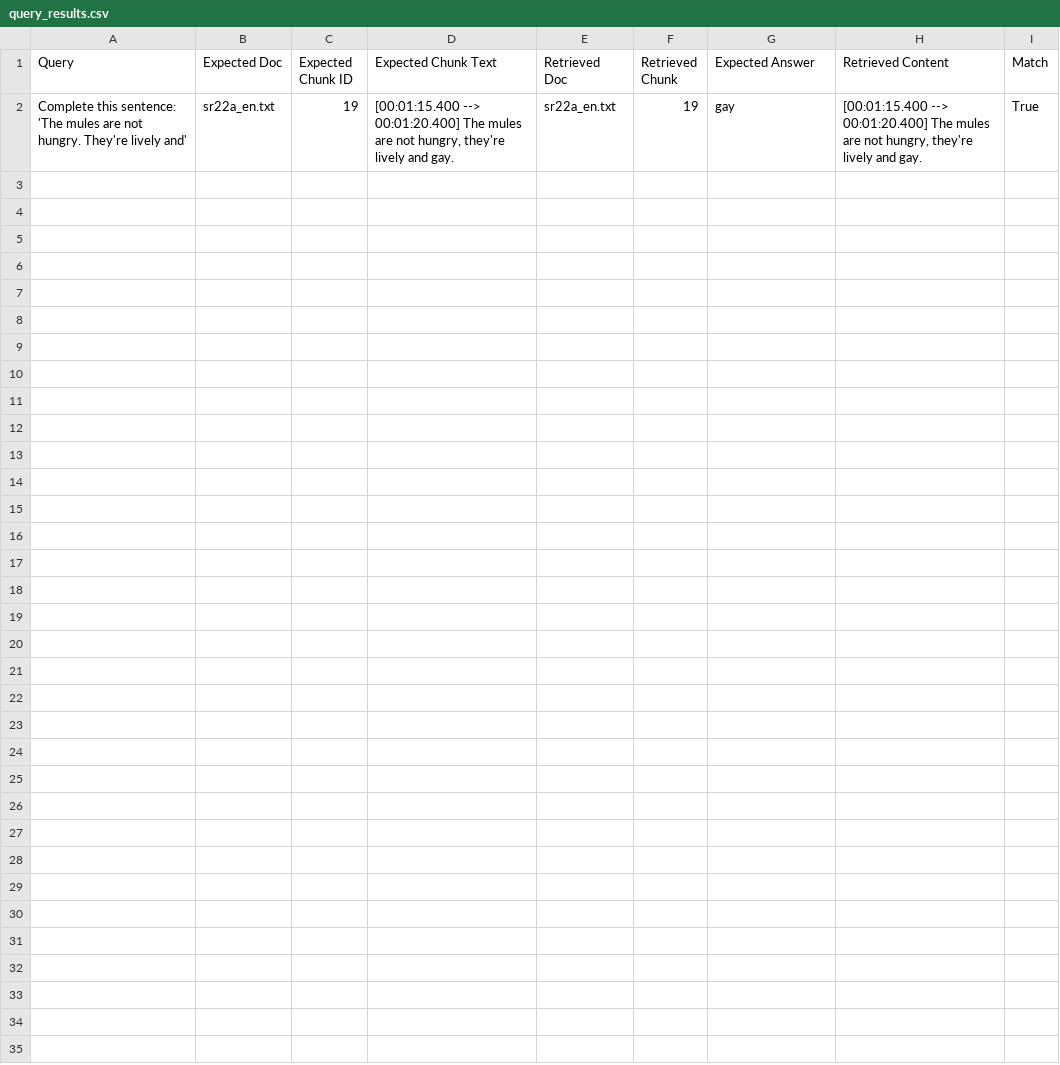
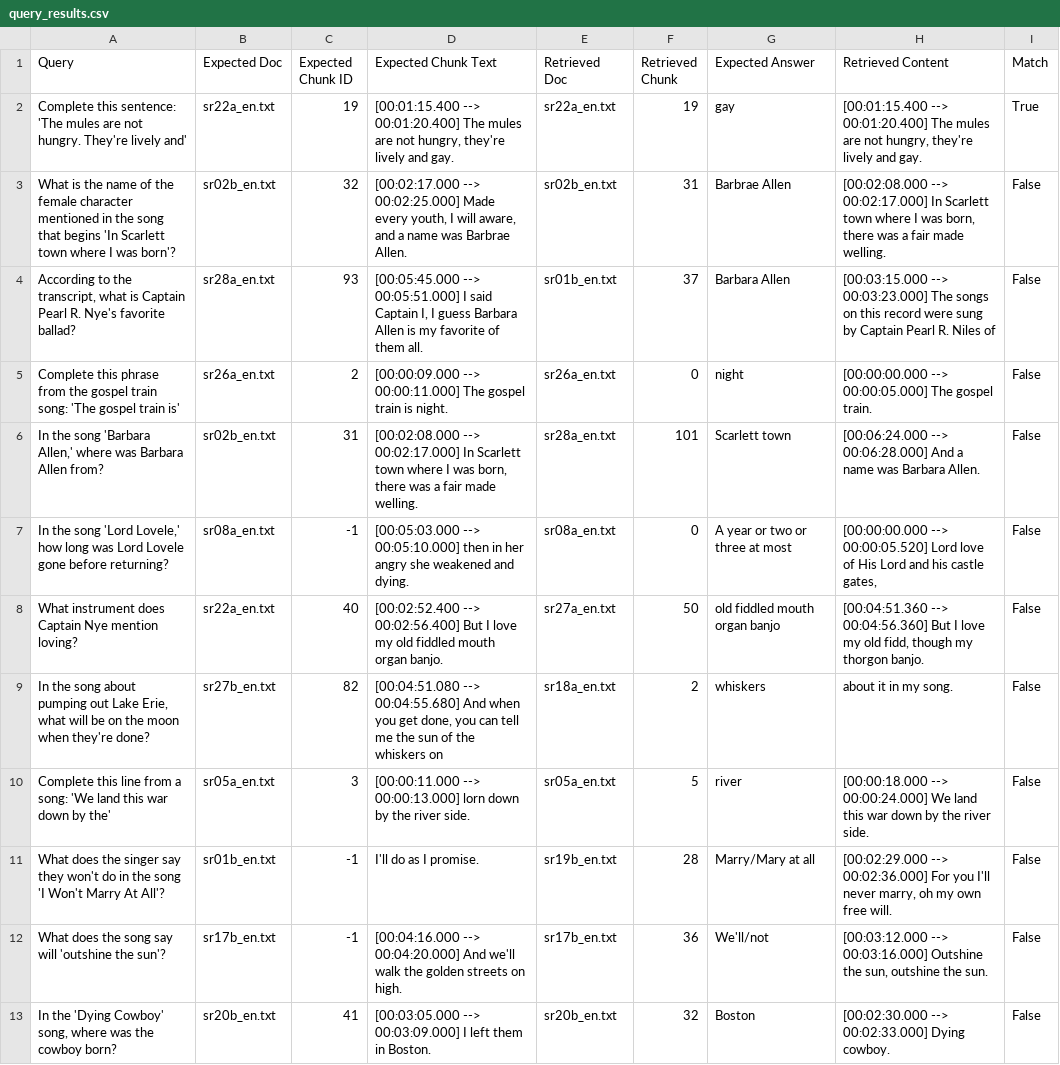
Before and after one commit to jschild01/Capstone, a CSV file: src/query_results.csv, drawn as a sheet; the diff names each change by its address in the sheet, - before the commit and + after, or states it on an @@ line.

```diff
--- a/src/query_results.csv
+++ b/src/query_results.csv
+row 3: What is the name of the female character mentioned in the song that begins 'In Scarlett town where I was born'? | sr02b_en.txt | 32 | [00:02:17.000 --> 00:02:25.000] Made every youth, I will aware, and a name was Barbrae Allen. | sr02b_en.txt | 31 | Barbrae Allen | [00:02:08.000 --> 00:02:17.000] In Scarlett town where I was born, there was a fair made welling. | False
+row 4: According to the transcript, what is Captain Pearl R. Nye's favorite ballad? | sr28a_en.txt | 93 | [00:05:45.000 --> 00:05:51.000] I said Captain I, I guess Barbara Allen is my favorite of them all. | sr01b_en.txt | 37 | Barbara Allen | [00:03:15.000 --> 00:03:23.000] The songs on this record were sung by Captain Pearl R. Niles of | False
+row 5: Complete this phrase from the gospel train song: 'The gospel train is' | sr26a_en.txt | 2 | [00:00:09.000 --> 00:00:11.000] The gospel train is night. | sr26a_en.txt | 0 | night | [00:00:00.000 --> 00:00:05.000] The gospel train. | False
+row 6: In the song 'Barbara Allen,' where was Barbara Allen from? | sr02b_en.txt | 31 | [00:02:08.000 --> 00:02:17.000] In Scarlett town where I was born, there was a fair made welling. | sr28a_en.txt | 101 | Scarlett town | [00:06:24.000 --> 00:06:28.000] And a name was Barbara Allen. | False
+row 7: In the song 'Lord Lovele,' how long was Lord Lovele gone before returning? | sr08a_en.txt | -1 | [00:05:03.000 --> 00:05:10.000] then in her angry she weakened and dying. | sr08a_en.txt | 0 | A year or two or three at most | [00:00:00.000 --> 00:00:05.520] Lord love of His Lord and his castle gates, | False
+row 8: What instrument does Captain Nye mention loving? | sr22a_en.txt | 40 | [00:02:52.400 --> 00:02:56.400] But I love my old fiddled mouth organ banjo. | sr27a_en.txt | 50 | old fiddled mouth organ banjo | [00:04:51.360 --> 00:04:56.360] But I love my old fidd, though my thorgon banjo. | False
+row 9: In the song about pumping out Lake Erie, what will be on the moon when they're done? | sr27b_en.txt | 82 | [00:04:51.080 --> 00:04:55.680] And when you get done, you can tell me the sun of the whiskers on | sr18a_en.txt | 2 | whiskers | about it in my song. | False
+row 10: Complete this line from a song: 'We land this war down by the' | sr05a_en.txt | 3 | [00:00:11.000 --> 00:00:13.000] lorn down by the river side. | sr05a_en.txt | 5 | river | [00:00:18.000 --> 00:00:24.000] We land this war down by the river side. | False
+row 11: What does the singer say they won't do in the song 'I Won't Marry At All'? | sr01b_en.txt | -1 | I'll do as I promise. | sr19b_en.txt | 28 | Marry/Mary at all | [00:02:29.000 --> 00:02:36.000] For you I'll never marry, oh my own free will. | False
+row 12: What does the song say will 'outshine the sun'? | sr17b_en.txt | -1 | [00:04:16.000 --> 00:04:20.000] And we'll walk the golden streets on high. | sr17b_en.txt | 36 | We'll/not | [00:03:12.000 --> 00:03:16.000] Outshine the sun, outshine the sun. | False
+row 13: In the 'Dying Cowboy' song, where was the cowboy born? | sr20b_en.txt | 41 | [00:03:05.000 --> 00:03:09.000] I left them in Boston. | sr20b_en.txt | 32 | Boston | [00:02:30.000 --> 00:02:33.000] Dying cowboy. | False
```
Also changed, not shown: 12 other files.
